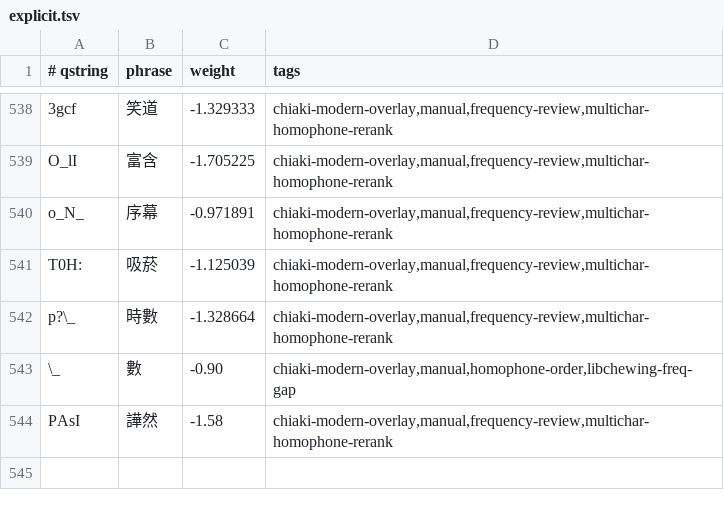
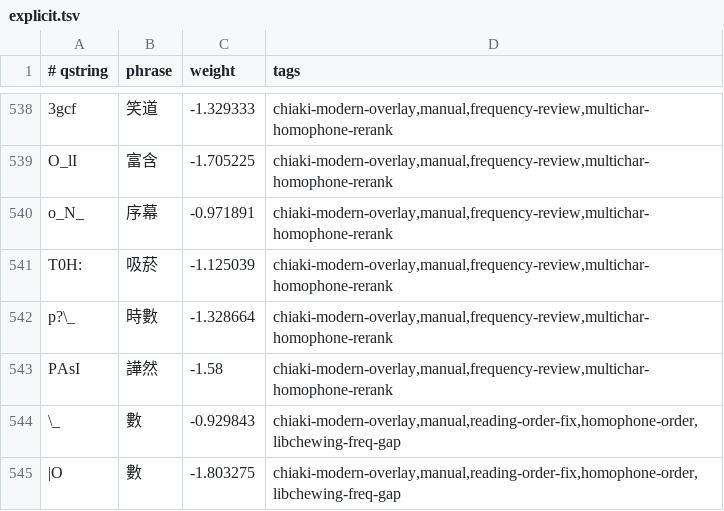
Before and after one commit to chiakich/ChiaKey-Lexicon, a TSV file: sources/chiaki-modern-overlay/explicit.tsv, drawn as a sheet; only a part is shown, gaps mark what is left out.

Commit message:
feat: add new tw ly bigram data

```diff
--- a/sources/chiaki-modern-overlay/explicit.tsv
+++ b/sources/chiaki-modern-overlay/explicit.tsv
@@ -542,3 +542,4 @@ T0H:	吸菸	-1.125039	chiaki-modern-overlay,manual,frequency-review,multichar-ho
 p?\_	時數	-1.328664	chiaki-modern-overlay,manual,frequency-review,multichar-homophone-rerank
-\_	數	-0.90	chiaki-modern-overlay,manual,homophone-order,libchewing-freq-gap
 PAsI	譁然	-1.58	chiaki-modern-overlay,manual,frequency-review,multichar-homophone-rerank
+\_	數	-0.929843	chiaki-modern-overlay,manual,reading-order-fix,homophone-order,libchewing-freq-gap
+|O	數	-1.803275	chiaki-modern-overlay,manual,reading-order-fix,homophone-order,libchewing-freq-gap
```
Also changed, not shown: 39 other files.
